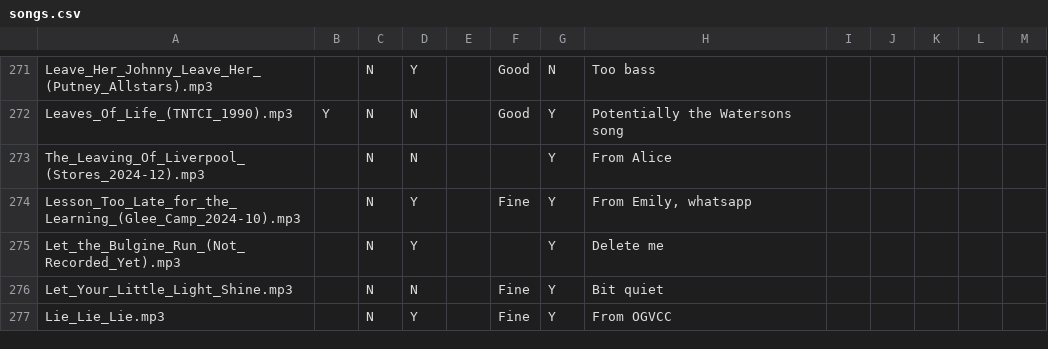
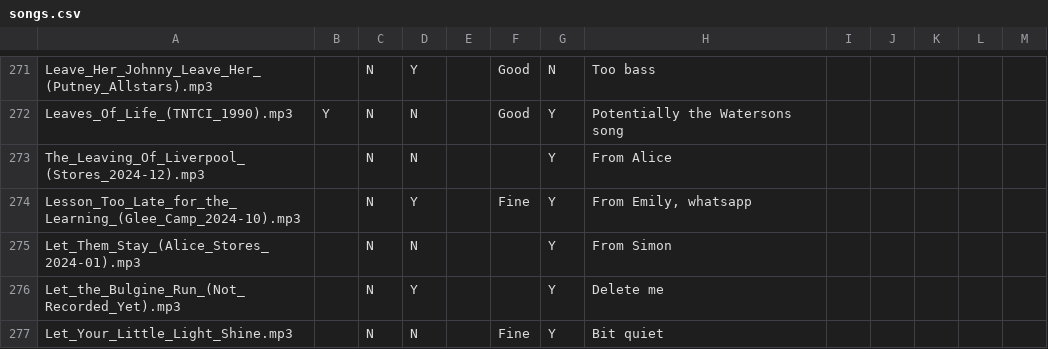
Before and after one commit to IMP1/virtualcampfire, a CSV file: songs.csv, drawn as a sheet; only a part is shown, gaps mark what is left out; the shorter side is filled out with more unchanged rows.

Commit message:
From Simon

```diff
--- a/songs.csv
+++ b/songs.csv
@@ -274,2 +274,3 @@ The_Leaving_Of_Liverpool_(Stores_2024-12).mp3,,N,N,,,Y,"From Alice"
 Lesson_Too_Late_for_the_Learning_(Glee_Camp_2024-10).mp3,,N,Y,,Fine,Y,"From Emily, whatsapp",,,,,
+Let_Them_Stay_(Alice_Stores_2024-01).mp3,,N,N,,,Y,"From Simon"
 Let_the_Bulgine_Run_(Not_Recorded_Yet).mp3,,N,Y,,,Y,"Delete me"
```
